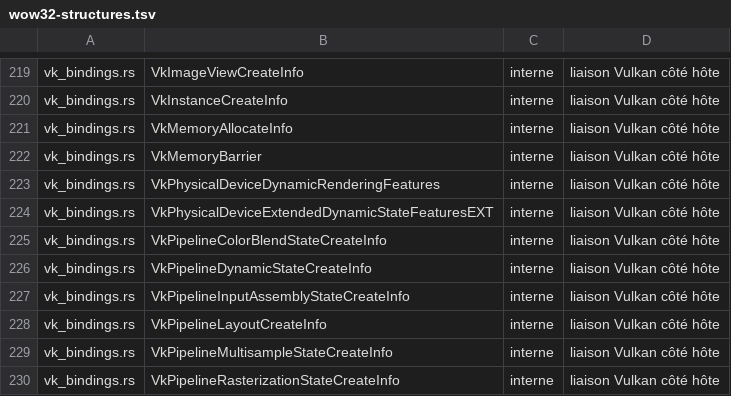
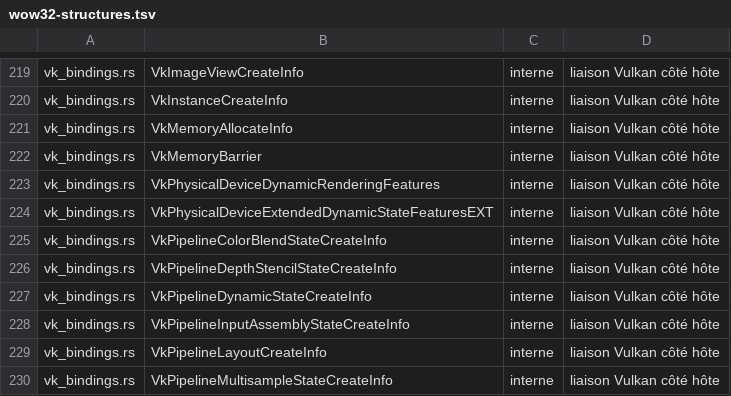
Before and after one commit to Univers4craft/winlux, a TSV file: docs/compat/wow32-structures.tsv, drawn as a sheet; only a part is shown, gaps mark what is left out; the shorter side is filled out with more unchanged rows; the diff names each change by its address in the sheet, - before the commit and + after, or states it on an @@ line.

```diff
--- a/docs/compat/wow32-structures.tsv
+++ b/docs/compat/wow32-structures.tsv
+row 226: vk_bindings.rs | VkPipelineDepthStencilStateCreateInfo | interne | liaison Vulkan côté hôte
```
Also changed, not shown: 5 other files.
